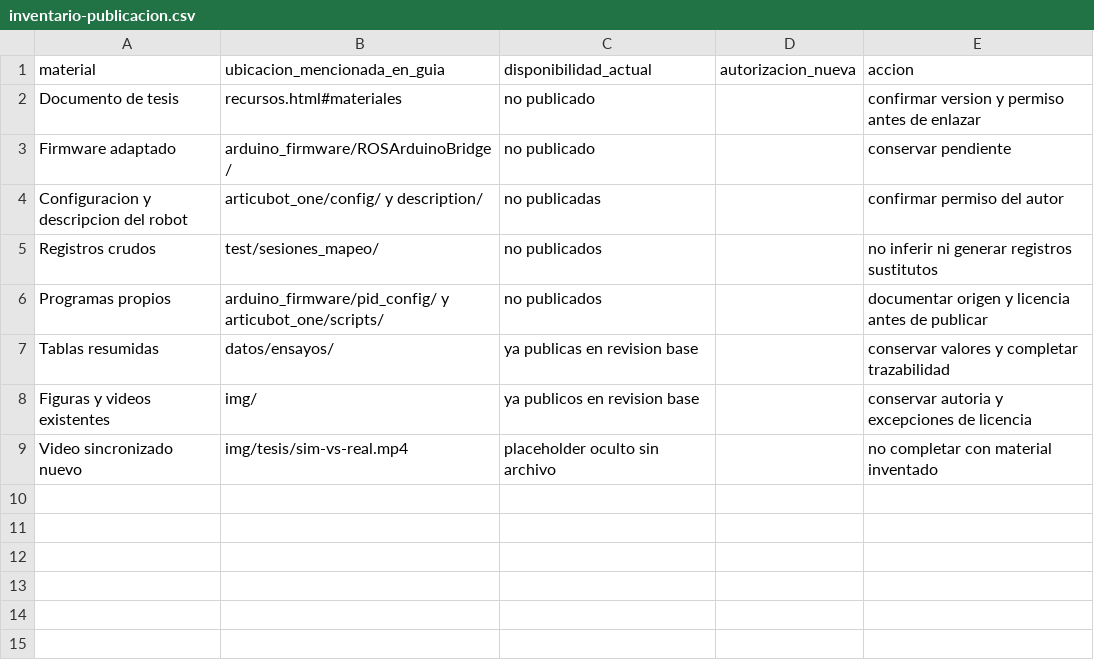
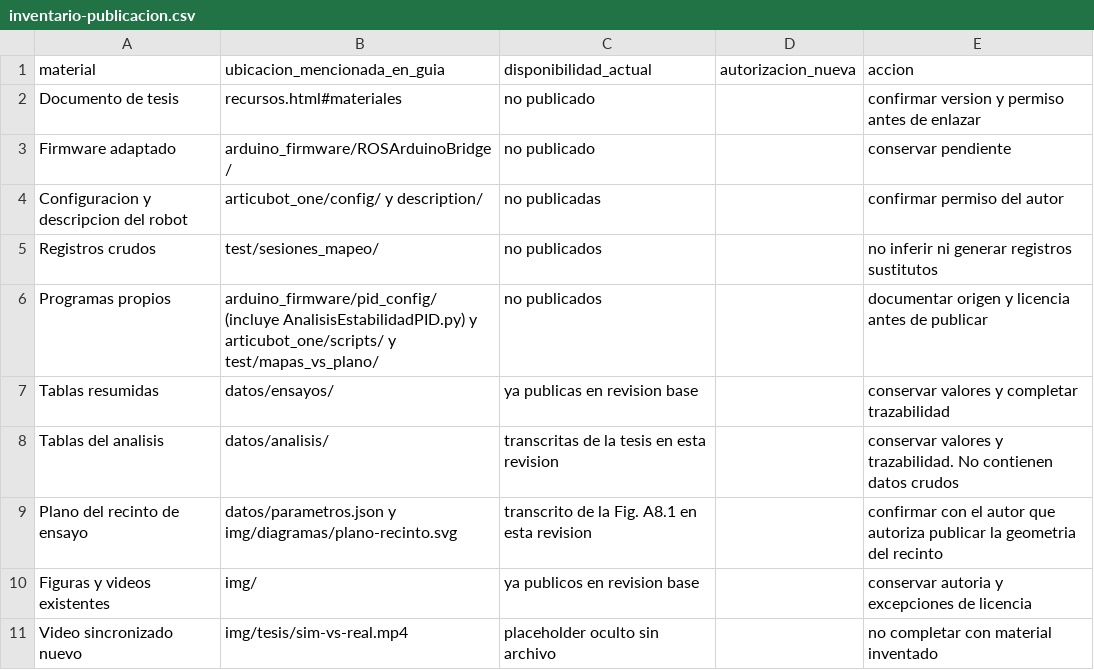
Before and after one commit to SVN11X/tesis_explain, a CSV file: docs/inventario-publicacion.csv, drawn as a sheet.

```diff
--- a/docs/inventario-publicacion.csv
+++ b/docs/inventario-publicacion.csv
@@ -5,4 +5,6 @@ Configuracion y descripcion del robot,articubot_one/config/ y description/,no pu
 Registros crudos,test/sesiones_mapeo/,no publicados,,no inferir ni generar registros sustitutos
-Programas propios,arduino_firmware/pid_config/ y articubot_one/scripts/,no publicados,,documentar origen y licencia antes de publicar
+Programas propios,arduino_firmware/pid_config/ (incluye AnalisisEstabilidadPID.py) y articubot_one/scripts/ y test/mapas_vs_plano/,no publicados,,documentar origen y licencia antes de publicar
 Tablas resumidas,datos/ensayos/,ya publicas en revision base,,conservar valores y completar trazabilidad
+Tablas del analisis,datos/analisis/,transcritas de la tesis en esta revision,,conservar valores y trazabilidad. No contienen datos crudos
+Plano del recinto de ensayo,datos/parametros.json y img/diagramas/plano-recinto.svg,transcrito de la Fig. A8.1 en esta revision,,confirmar con el autor que autoriza publicar la geometria del recinto
 Figuras y videos existentes,img/,ya publicos en revision base,,conservar autoria y excepciones de licencia
```
Also changed, not shown: docs/trazabilidad.csv, 7 other files.
